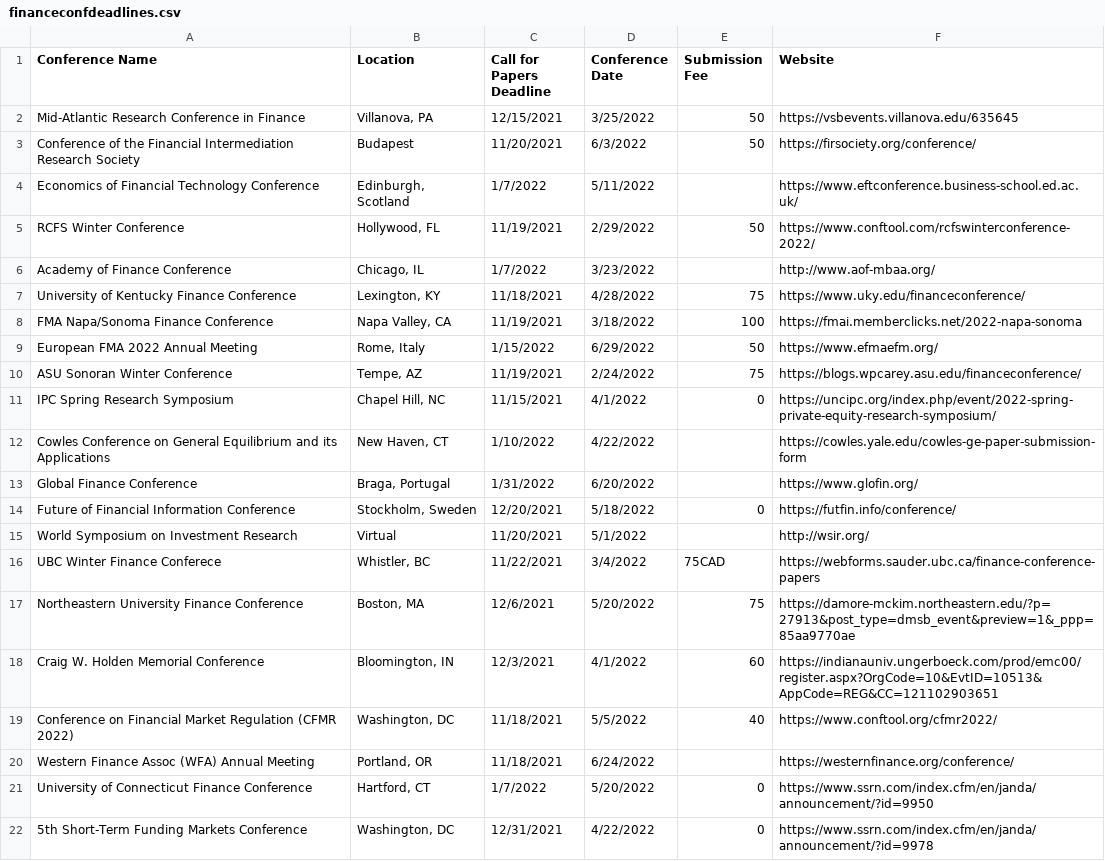
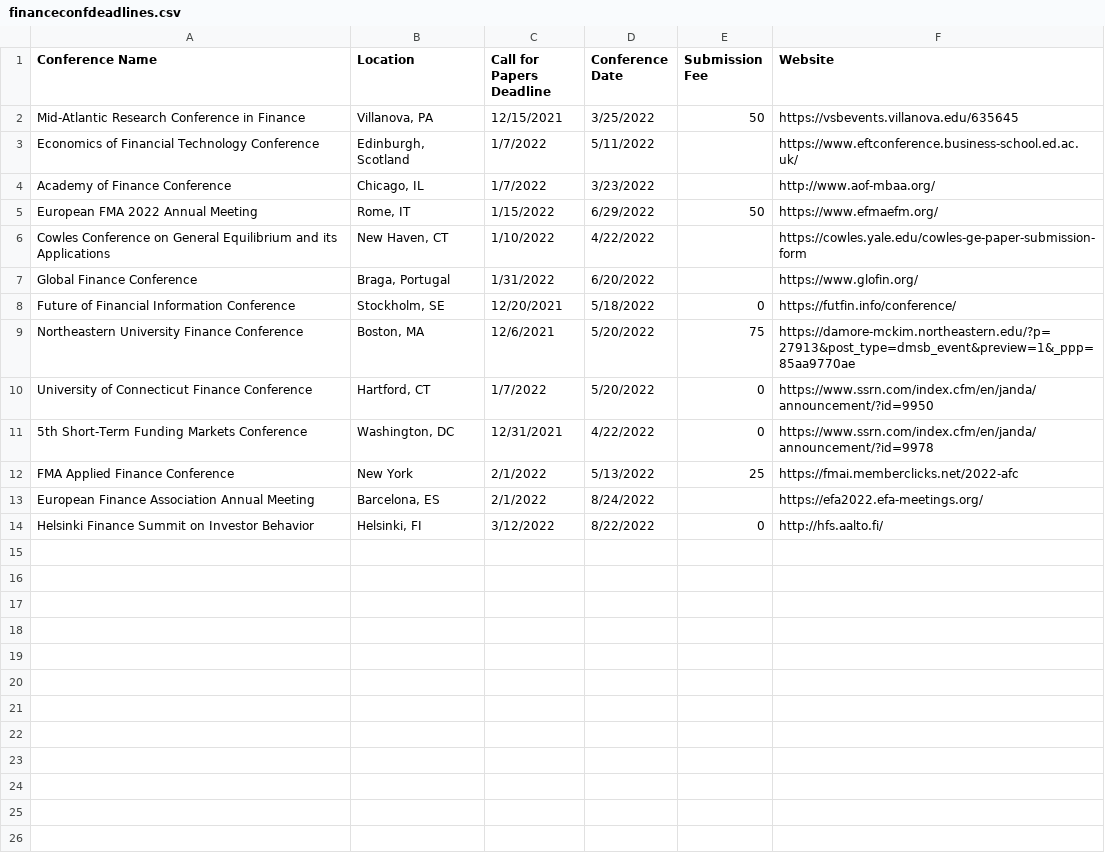
Before and after one commit to tbeason/financeconferences, a CSV file: data/financeconfdeadlines.csv, drawn as a sheet.

```diff
--- a/data/financeconfdeadlines.csv
+++ b/data/financeconfdeadlines.csv
@@ -2,21 +2,13 @@ Conference Name,Location,Call for Papers Deadline,Conference Date,Submission Fee
 Mid-Atlantic Research Conference in Finance,"Villanova, PA",12/15/2021,3/25/2022,50,https://vsbevents.villanova.edu/635645
-Conference of the Financial Intermediation Research Society,"Budapest",11/20/2021,6/3/2022,50,https://firsociety.org/conference/
 Economics of Financial Technology Conference,"Edinburgh, Scotland",1/7/2022,5/11/2022,,https://www.eftconference.business-school.ed.ac.uk/
-RCFS Winter Conference,"Hollywood, FL",11/19/2021,2/29/2022,50,https://www.conftool.com/rcfswinterconference-2022/
 Academy of Finance Conference,"Chicago, IL",1/7/2022,3/23/2022,,http://www.aof-mbaa.org/
-University of Kentucky Finance Conference,"Lexington, KY",11/18/2021,4/28/2022,75,https://www.uky.edu/financeconference/
-FMA Napa/Sonoma Finance Conference,"Napa Valley, CA",11/19/2021,3/18/2022,100,https://fmai.memberclicks.net/2022-napa-sonoma
-European FMA 2022 Annual Meeting,"Rome, Italy",1/15/2022,6/29/2022,50,https://www.efmaefm.org/
-ASU Sonoran Winter Conference,"Tempe, AZ",11/19/2021,2/24/2022,75,https://blogs.wpcarey.asu.edu/financeconference/
-IPC Spring Research Symposium,"Chapel Hill, NC",11/15/2021,4/1/2022,0,https://uncipc.org/index.php/event/2022-spring-private-equity-research-symposium/
+European FMA 2022 Annual Meeting,"Rome, IT",1/15/2022,6/29/2022,50,https://www.efmaefm.org/
 Cowles Conference on General Equilibrium and its Applications,"New Haven, CT",1/10/2022,4/22/2022,,https://cowles.yale.edu/cowles-ge-paper-submission-form
 Global Finance Conference,"Braga, Portugal",1/31/2022,6/20/2022,,https://www.glofin.org/
-Future of Financial Information Conference,"Stockholm, Sweden",12/20/2021,5/18/2022,0,https://futfin.info/conference/
-World Symposium on Investment Research,"Virtual",11/20/2021,5/1/2022,,http://wsir.org/
-UBC Winter Finance Conferece,"Whistler, BC",11/22/2021,3/4/2022,75CAD,https://webforms.sauder.ubc.ca/finance-conference-papers
+Future of Financial Information Conference,"Stockholm, SE",12/20/2021,5/18/2022,0,https://futfin.info/conference/
 Northeastern University Finance Conference,"Boston, MA",12/6/2021,5/20/2022,75,https://damore-mckim.northeastern.edu/?p=27913&post_type=dmsb_event&preview=1&_ppp=85aa9770ae
-Craig W. Holden Memorial Conference,"Bloomington, IN",12/3/2021,4/1/2022,60,https://indianauniv.ungerboeck.com/prod/emc00/register.aspx?OrgCode=10&EvtID=10513&AppCode=REG&CC=121102903651
-Conference on Financial Market Regulation (CFMR 2022),"Washington, DC",11/18/2021,5/5/2022,40,https://www.conftool.org/cfmr2022/
-Western Finance Assoc (WFA) Annual Meeting,"Portland, OR",11/18/2021,6/24/2022,,https://westernfinance.org/conference/
 University of Connecticut Finance Conference,"Hartford, CT",1/7/2022,5/20/2022,0,https://www.ssrn.com/index.cfm/en/janda/announcement/?id=9950
 5th Short-Term Funding Markets Conference,"Washington, DC",12/31/2021,4/22/2022,0,https://www.ssrn.com/index.cfm/en/janda/announcement/?id=9978
+FMA Applied Finance Conference,"New York",2/1/2022,5/13/2022,25,https://fmai.memberclicks.net/2022-afc
+European Finance Association Annual Meeting,"Barcelona, ES",2/1/2022,8/24/2022,,https://efa2022.efa-meetings.org/
+Helsinki Finance Summit on Investor Behavior,"Helsinki, FI",3/12/2022,8/22/2022,0,http://hfs.aalto.fi/
```
Also changed, not shown: data/conferences_pastdue.csv.
